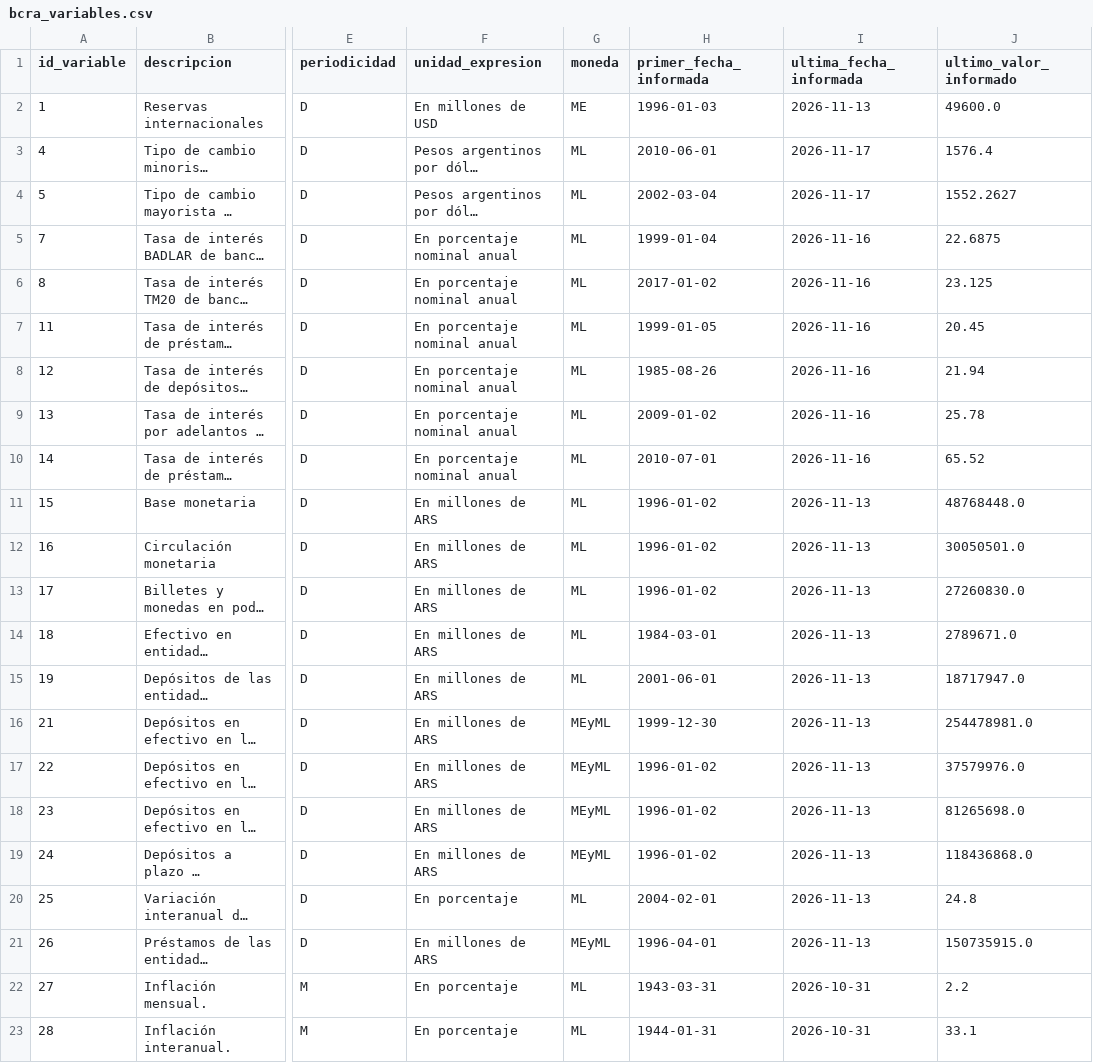
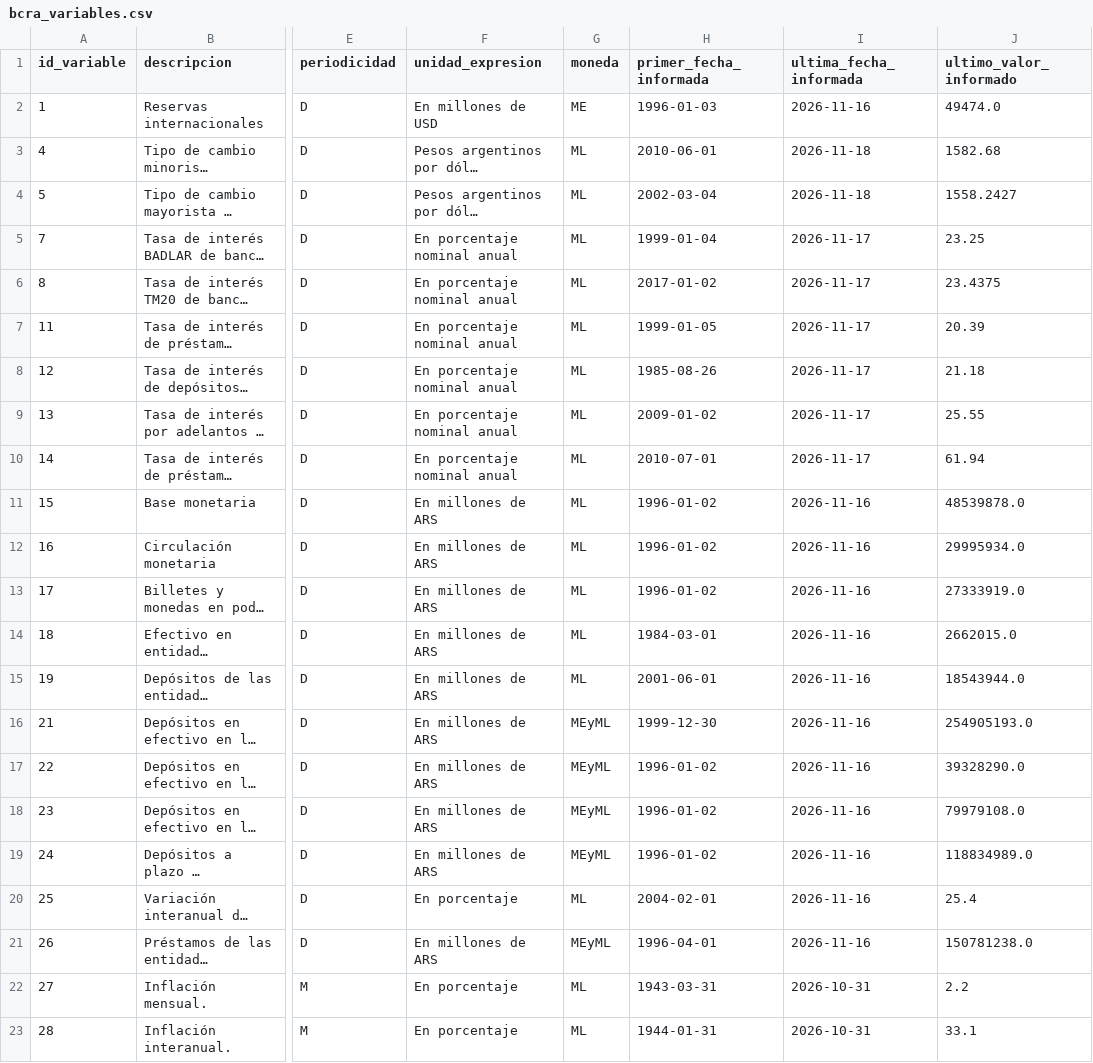
Before and after one commit to thomasriveros/BCRA_Data, a CSV file: data/bcra_variables.csv, drawn as a sheet; only a part is shown, gaps mark what is left out; long unchanged cells end in …; the diff covers the shown part only; the diff names each change by its address in the sheet, - before the commit and + after, or states it on an @@ line.

```diff
--- a/data/bcra_variables.csv
+++ b/data/bcra_variables.csv
-I2 (ultima_fecha_informada): 2026-11-13
+I2 (ultima_fecha_informada): 2026-11-16
-J2 (ultimo_valor_informado): 49600.0
+J2 (ultimo_valor_informado): 49474.0
-I3:I4 (ultima_fecha_informada): 2026-11-17
+I3:I4 (ultima_fecha_informada): 2026-11-18
-J3 (ultimo_valor_informado): 1576.4
+J3 (ultimo_valor_informado): 1582.68
-J4 (ultimo_valor_informado): 1552.2627
+J4 (ultimo_valor_informado): 1558.2427
-I5:I10 (ultima_fecha_informada): 2026-11-16
+I5:I10 (ultima_fecha_informada): 2026-11-17
-J5 (ultimo_valor_informado): 22.6875
+J5 (ultimo_valor_informado): 23.25
-J6 (ultimo_valor_informado): 23.125
+J6 (ultimo_valor_informado): 23.4375
-J7 (ultimo_valor_informado): 20.45
+J7 (ultimo_valor_informado): 20.39
-J8 (ultimo_valor_informado): 21.94
+J8 (ultimo_valor_informado): 21.18
-J9 (ultimo_valor_informado): 25.78
+J9 (ultimo_valor_informado): 25.55
-J10 (ultimo_valor_informado): 65.52
+J10 (ultimo_valor_informado): 61.94
-I11:I21 (ultima_fecha_informada): 2026-11-13
+I11:I21 (ultima_fecha_informada): 2026-11-16
-J11 (ultimo_valor_informado): 48768448.0
+J11 (ultimo_valor_informado): 48539878.0
-J12 (ultimo_valor_informado): 30050501.0
+J12 (ultimo_valor_informado): 29995934.0
-J13 (ultimo_valor_informado): 27260830.0
+J13 (ultimo_valor_informado): 27333919.0
-J14 (ultimo_valor_informado): 2789671.0
+J14 (ultimo_valor_informado): 2662015.0
-J15 (ultimo_valor_informado): 18717947.0
+J15 (ultimo_valor_informado): 18543944.0
-J16 (ultimo_valor_informado): 254478981.0
+J16 (ultimo_valor_informado): 254905193.0
-J17 (ultimo_valor_informado): 37579976.0
+J17 (ultimo_valor_informado): 39328290.0
-J18 (ultimo_valor_informado): 81265698.0
+J18 (ultimo_valor_informado): 79979108.0
-J19 (ultimo_valor_informado): 118436868.0
+J19 (ultimo_valor_informado): 118834989.0
-J20 (ultimo_valor_informado): 24.8
+J20 (ultimo_valor_informado): 25.4
-J21 (ultimo_valor_informado): 150735915.0
+J21 (ultimo_valor_informado): 150781238.0
```
Also changed, not shown: 12 edited cells elsewhere in this file, data/subdatasets/efecto_monetario_adelantos_transitorios_tesoro_nacional.csv, 2 other files.
